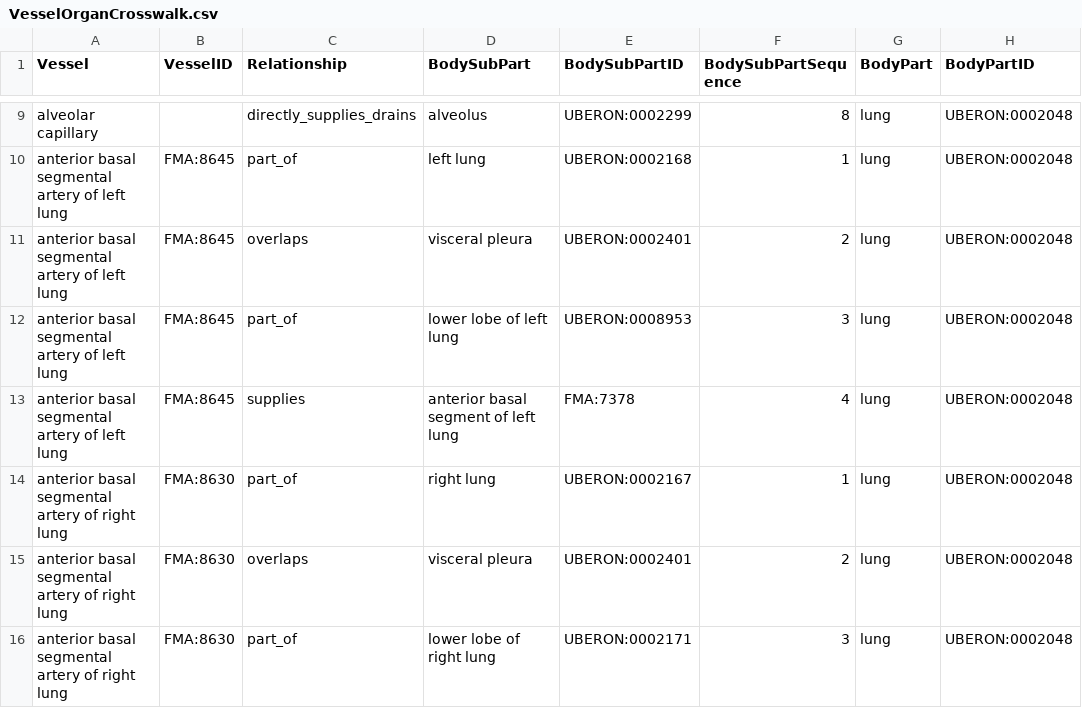
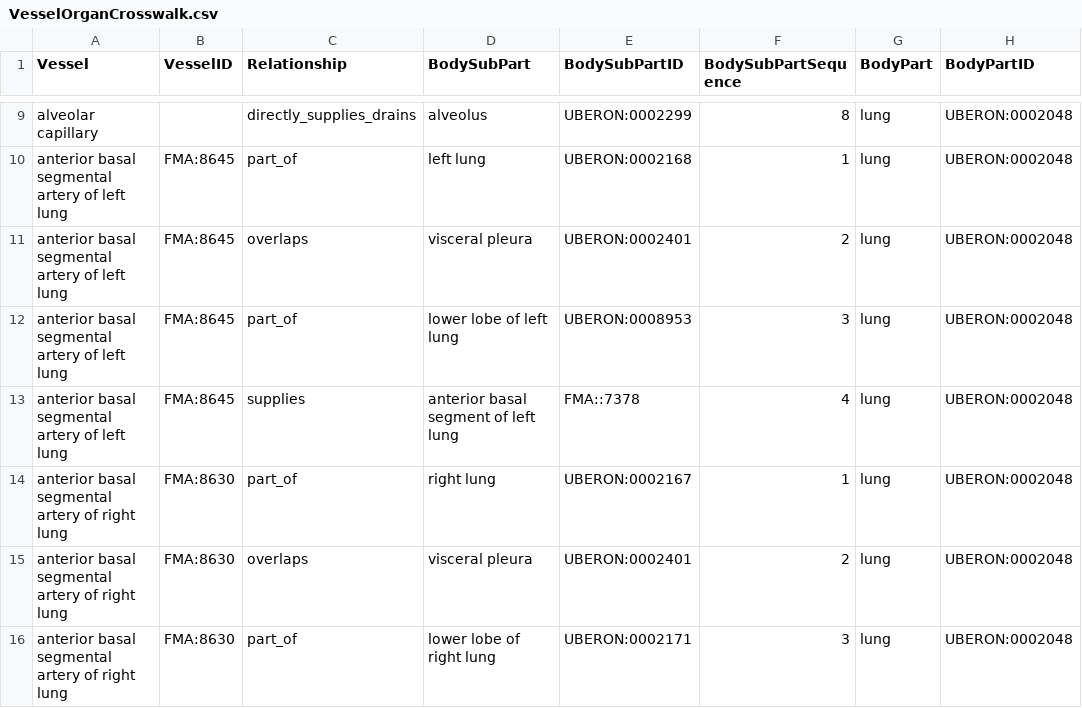
Before and after one commit to hubmapconsortium/hra-vccf, a CSV file: VesselOrganCrosswalk.csv, drawn as a sheet; only a part is shown, gaps mark what is left out; the diff covers the shown part only; the diff names each change by its address in the sheet, - before the commit and + after, or states it on an @@ line.

```diff
--- a/VesselOrganCrosswalk.csv
+++ b/VesselOrganCrosswalk.csv
-E13 (BodySubPartID): FMA:7378
+E13 (BodySubPartID): FMA::7378
```
Also changed, not shown: 2 added rows, 1 removed row, 3 moved rows and 25 edited cells elsewhere in this file, 2 other files.
